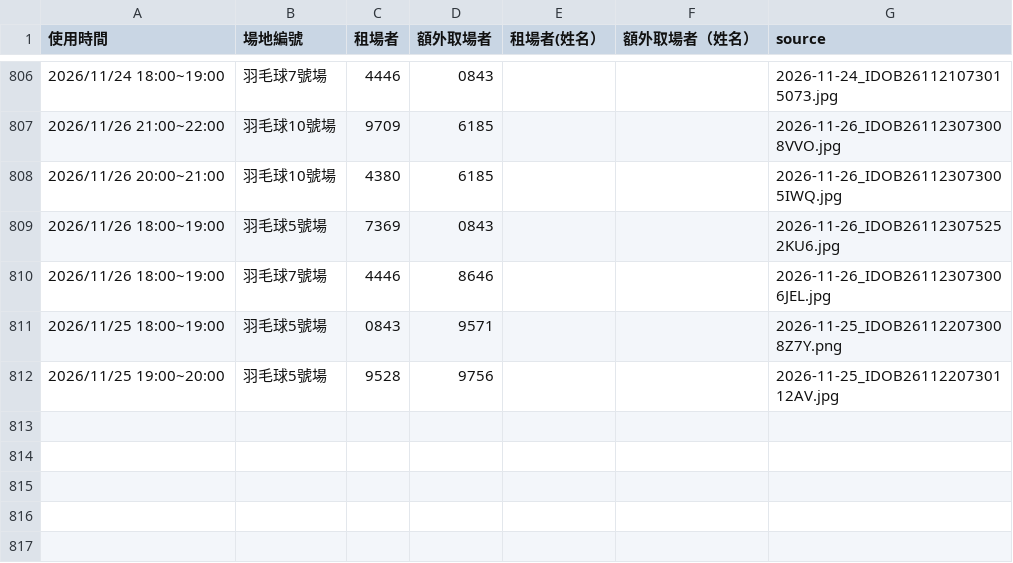
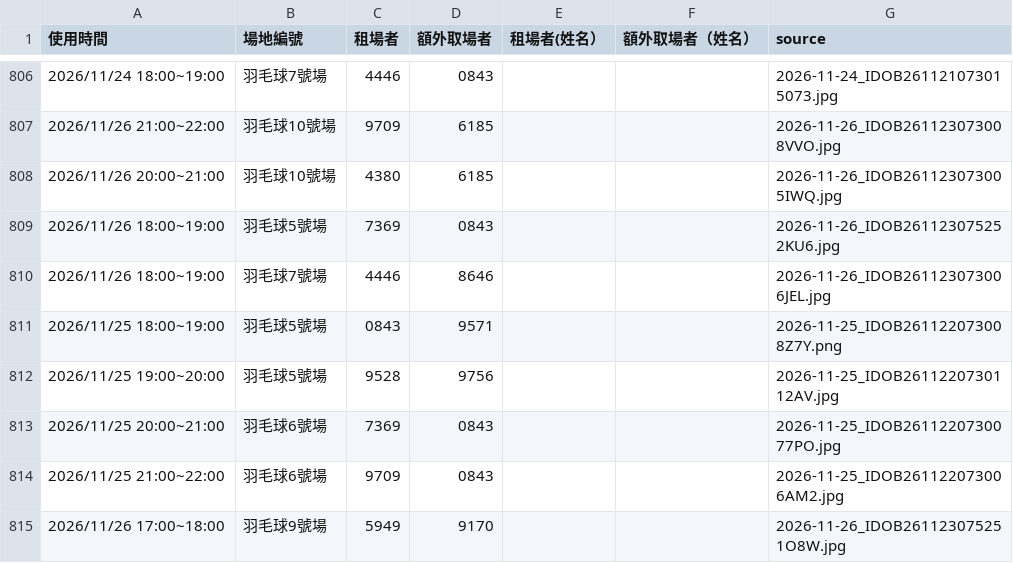
Before and after one commit to adidasracket-Lao/sports-court-booking, a CSV file: 場地租用資料.csv, drawn as a sheet; only a part is shown, gaps mark what is left out; the diff names each change by its address in the sheet, - before the commit and + after, or states it on an @@ line.

```diff
--- a/場地租用資料.csv
+++ b/場地租用資料.csv
+row 813: 2026/11/25 20:00~21:00 | 羽毛球6號場 | 7369 | 0843 |  |  | 2026-11-25_IDOB2611220730077PO.jpg
+row 814: 2026/11/25 21:00~22:00 | 羽毛球6號場 | 9709 | 0843 |  |  | 2026-11-25_IDOB261122073006AM2.jpg
+row 815: 2026/11/26 17:00~18:00 | 羽毛球9號場 | 5949 | 9170 |  |  | 2026-11-26_IDOB261123075251O8W.jpg
```
Also changed, not shown: 3 other files.
